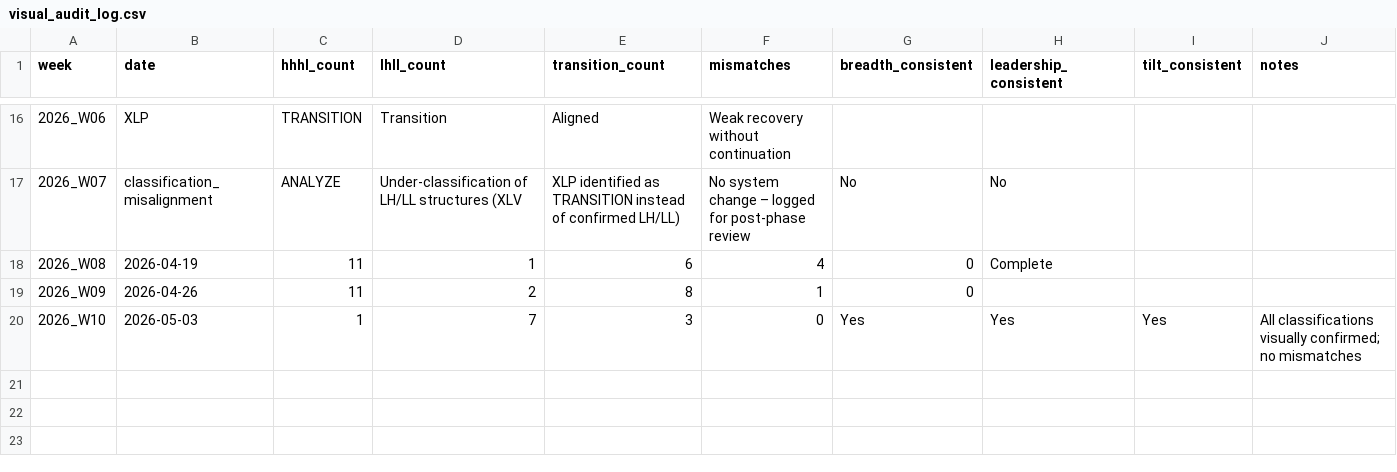
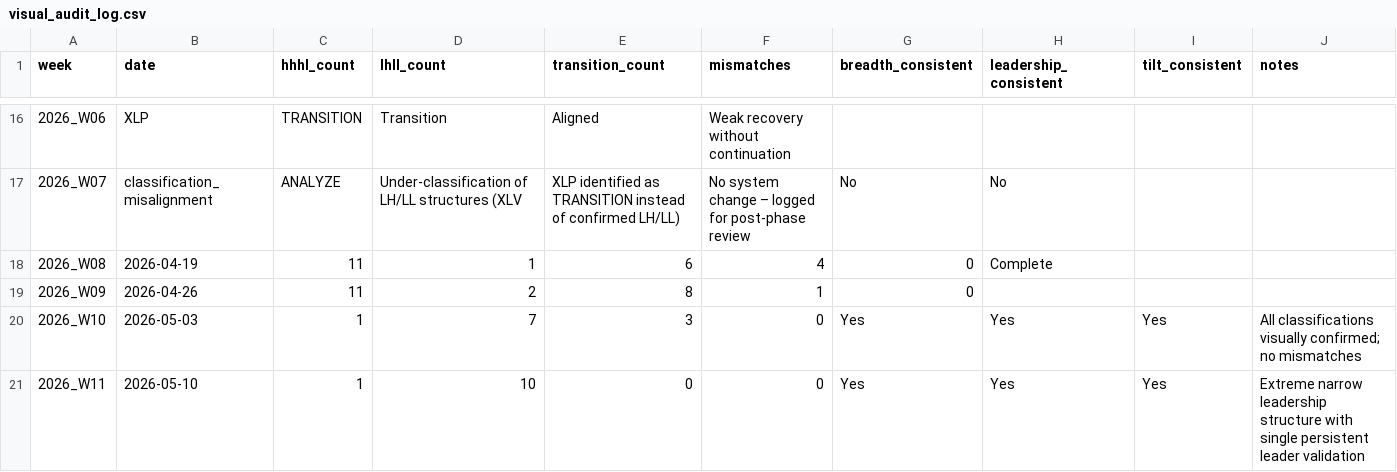
Before and after one commit to gaborsala/market-structure-brief, a CSV file: logs/visual_audit_log.csv, drawn as a sheet; only a part is shown, gaps mark what is left out; the diff names each change by its address in the sheet, - before the commit and + after, or states it on an @@ line.

```diff
--- a/logs/visual_audit_log.csv
+++ b/logs/visual_audit_log.csv
+row 21: 2026_W11 | 2026-05-10 | 1 | 10 | 0 | 0 | Yes | Yes | Yes | Extreme narrow leadership structure with single persistent leader validation
```
Also changed, not shown: logs/deviation_log.csv, 8 other files.
